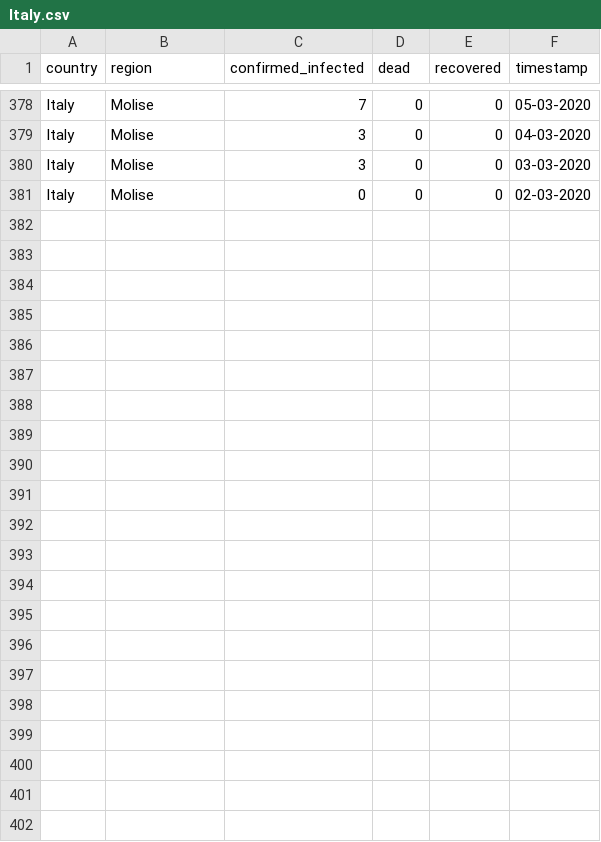
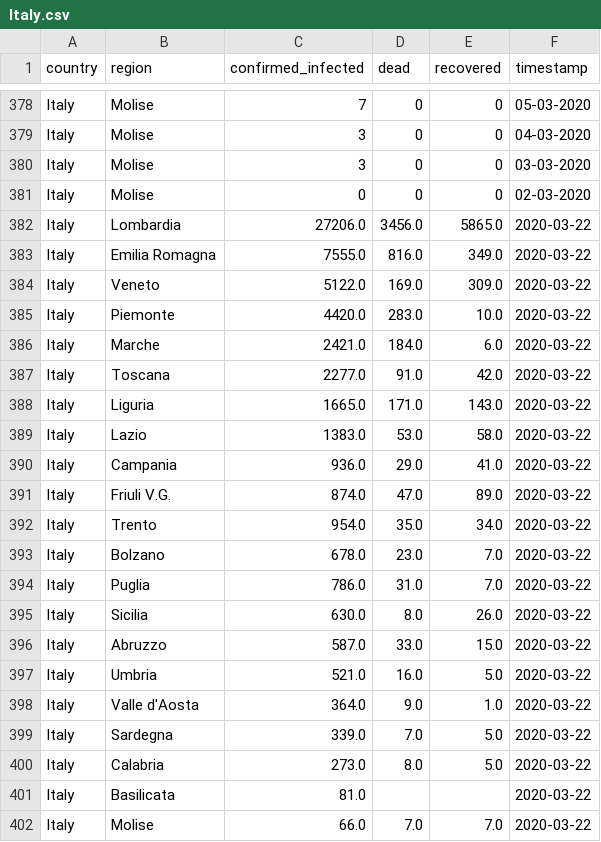
Before and after one commit to GRMDS/RMDS_Coronavirus_project, a CSV file: granular_cases_europe/Italy.csv, drawn as a sheet; only a part is shown, gaps mark what is left out; the diff names each change by its address in the sheet, - before the commit and + after, or states it on an @@ line.

Commit message:
Italy_update function finished. Fr updated

```diff
--- a/granular_cases_europe/Italy.csv
+++ b/granular_cases_europe/Italy.csv
+row 382: Italy | Lombardia | 27206.0 | 3456.0 | 5865.0 | 2020-03-22
+row 383: Italy | Emilia Romagna | 7555.0 | 816.0 | 349.0 | 2020-03-22
+row 384: Italy | Veneto | 5122.0 | 169.0 | 309.0 | 2020-03-22
+row 385: Italy | Piemonte | 4420.0 | 283.0 | 10.0 | 2020-03-22
+row 386: Italy | Marche | 2421.0 | 184.0 | 6.0 | 2020-03-22
+row 387: Italy | Toscana | 2277.0 | 91.0 | 42.0 | 2020-03-22
+row 388: Italy | Liguria | 1665.0 | 171.0 | 143.0 | 2020-03-22
+row 389: Italy | Lazio | 1383.0 | 53.0 | 58.0 | 2020-03-22
+row 390: Italy | Campania | 936.0 | 29.0 | 41.0 | 2020-03-22
+row 391: Italy | Friuli V.G. | 874.0 | 47.0 | 89.0 | 2020-03-22
+row 392: Italy | Trento | 954.0 | 35.0 | 34.0 | 2020-03-22
+row 393: Italy | Bolzano | 678.0 | 23.0 | 7.0 | 2020-03-22
+row 394: Italy | Puglia | 786.0 | 31.0 | 7.0 | 2020-03-22
+row 395: Italy | Sicilia | 630.0 | 8.0 | 26.0 | 2020-03-22
+row 396: Italy | Abruzzo | 587.0 | 33.0 | 15.0 | 2020-03-22
+row 397: Italy | Umbria | 521.0 | 16.0 | 5.0 | 2020-03-22
+row 398: Italy | Valle d'Aosta | 364.0 | 9.0 | 1.0 | 2020-03-22
+row 399: Italy | Sardegna | 339.0 | 7.0 | 5.0 | 2020-03-22
+row 400: Italy | Calabria | 273.0 | 8.0 | 5.0 | 2020-03-22
+row 401: Italy | Basilicata | 81.0 |  |  | 2020-03-22
+row 402: Italy | Molise | 66.0 | 7.0 | 7.0 | 2020-03-22
```
Also changed, not shown: granular_cases_europe/Spain.csv, 8 other files.
